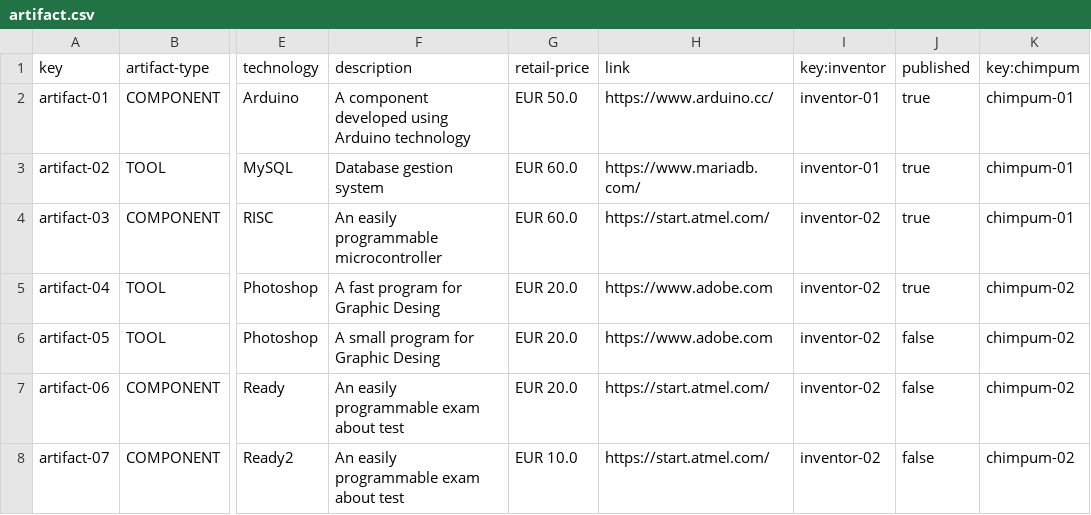
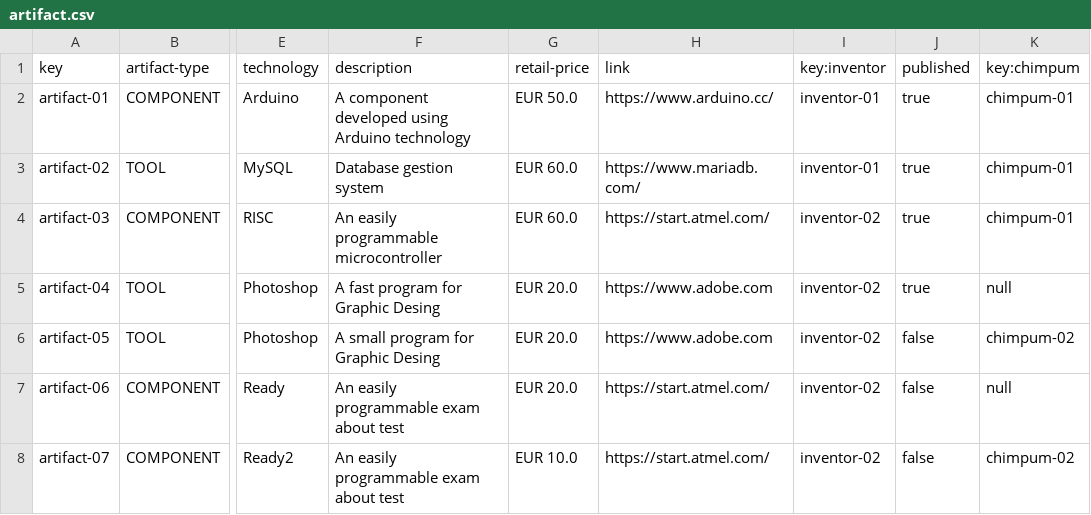
Before and after one commit to josgarboh/Acme-Toolkits-Control-Check, a CSV file: src/main/webapp/WEB-INF/resources/sample-data/artifact.csv, drawn as a sheet; only a part is shown, gaps mark what is left out; the diff names each change by its address in the sheet, - before the commit and + after, or states it on an @@ line.

Commit message:
Func-Req-03: Done
- Added validators in CreateChimpum for start/finishDate and budget.
- When listing the associated artifacts of a Chimpum, the system only shows the published ones.
- Update Chimpum done.
- Delete Chimpum done.

```diff
--- a/src/main/webapp/WEB-INF/resources/sample-data/artifact.csv
+++ b/src/main/webapp/WEB-INF/resources/sample-data/artifact.csv
-K5 (key:chimpum): chimpum-02
+K5 (key:chimpum): null
-K7 (key:chimpum): chimpum-02
+K7 (key:chimpum): null
```
Also changed, not shown: 11 other files.
